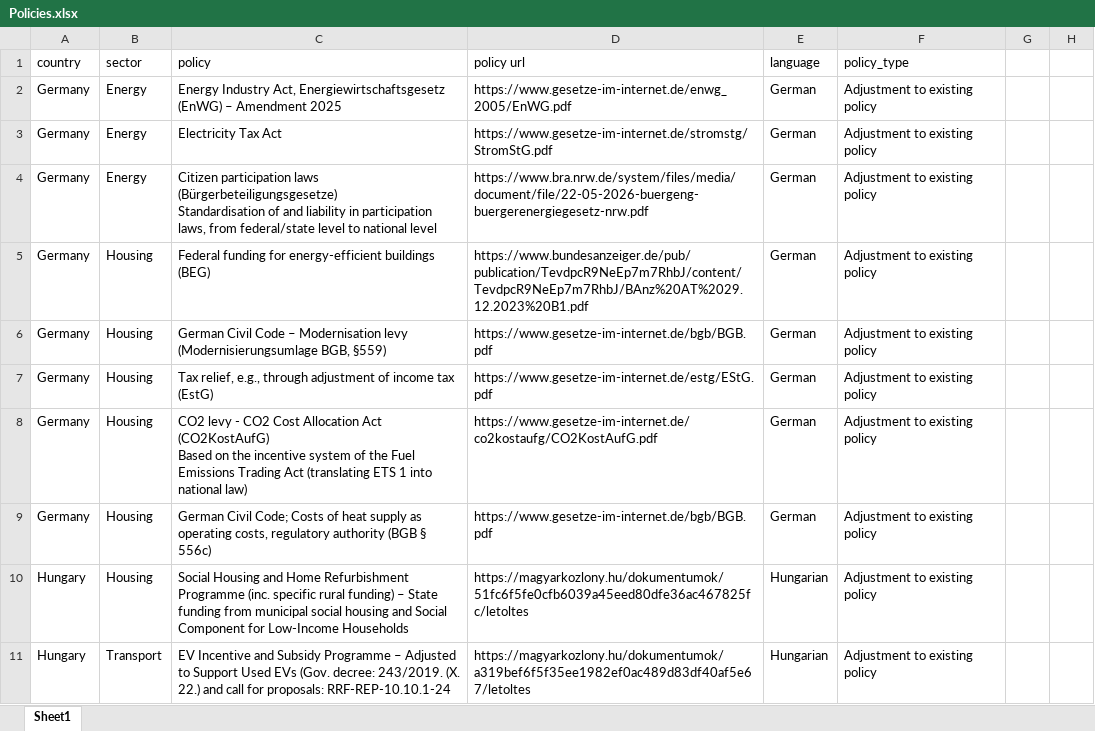
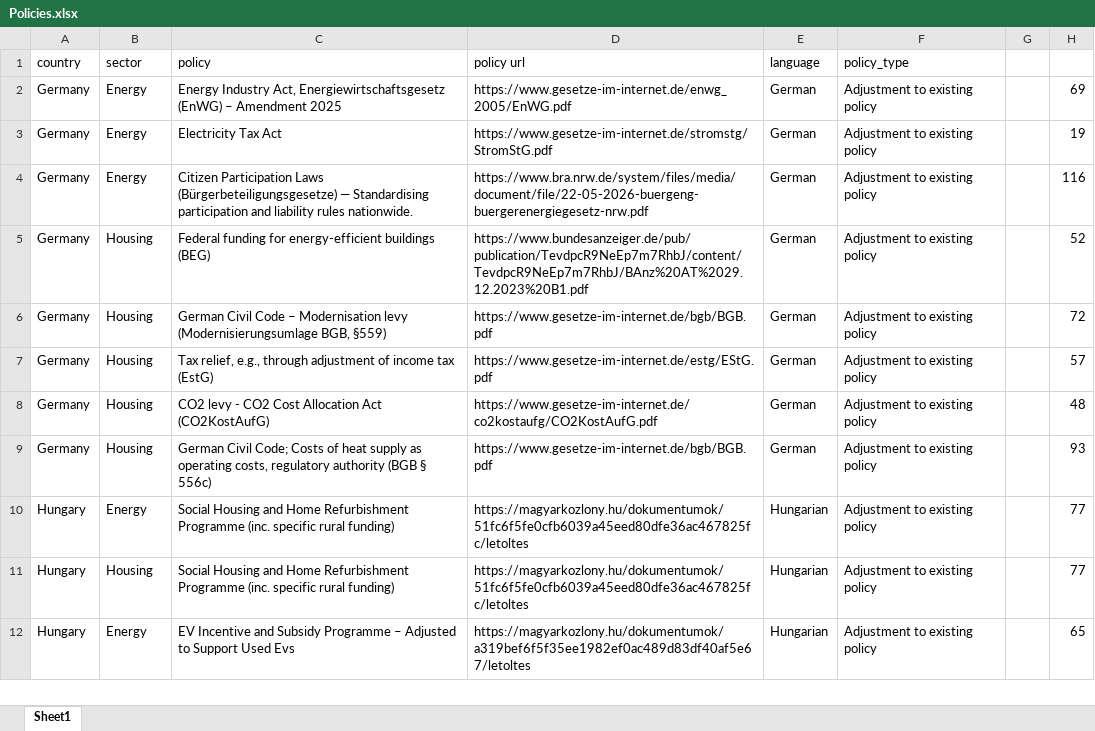
Before and after one commit to prudradeep/fitter, an Excel workbook: kb/additional/Policies.xlsx, sheet Sheet1, drawn as a sheet; only a part is shown; values as stored, in another font and other column widths than the file's, no borders; addresses are those after the commit; ↵ is a line break in a cell; the diff covers the shown part only; the diff names each change by its address in the sheet, - before the commit and + after, or states it on an @@ line.

```diff
--- a/kb/additional/Policies.xlsx (sheet Sheet1)
+++ b/kb/additional/Policies.xlsx (sheet Sheet1)
-H2: (empty)
+H2: 69
-H3: (empty)
+H3: 19
-C4 (policy): Citizen participation laws (Bürgerbeteiligungsgesetze) ↵ Standardisation of and liability in participation laws, from federal/state level to national level
+C4 (policy): Citizen Participation Laws (Bürgerbeteiligungsgesetze) — Standardising participation and liability rules nationwide.
-H4: (empty)
+H4: 116
-H5: (empty)
+H5: 52
-H6: (empty)
+H6: 72
-H7: (empty)
+H7: 57
-C8 (policy): …Act (CO2KostAufG) ↵ Based on the incentive system of the Fuel Emissions Trading Act (translating ETS 1 into national law)
+C8 (policy): …Act (CO2KostAufG)
-H8: (empty)
+H8: 48
-H9: (empty)
+H9: 93
+row 10: Hungary | Energy | Social Housing and Home Refurbishment Programme (inc. specific rural funding) | https://magyarkozlony.hu/dokumentumok/51fc6f5fe0cfb6039a45eed80dfe36ac467825fc/letoltes | Hungarian | Adjustment to existing policy |  | 77
-C11 (policy): …rural funding) – State funding from municipal social housing and Social Component for Low-Income Households
+C11 (policy): …rural funding)
-H11: (empty)
+H11: 77
-B12 (sector): Transport
+B12 (sector): Energy
-C12 (policy): …Support Used EVs (Gov. decree: 243/2019. (X. 22.) and call for proposals: RRF-REP-10.10.1-24
+C12 (policy): …Support Used Evs
-H12: (empty)
+H12: 65
```
Also changed, not shown: other rows of this sheet, 31 other files.
